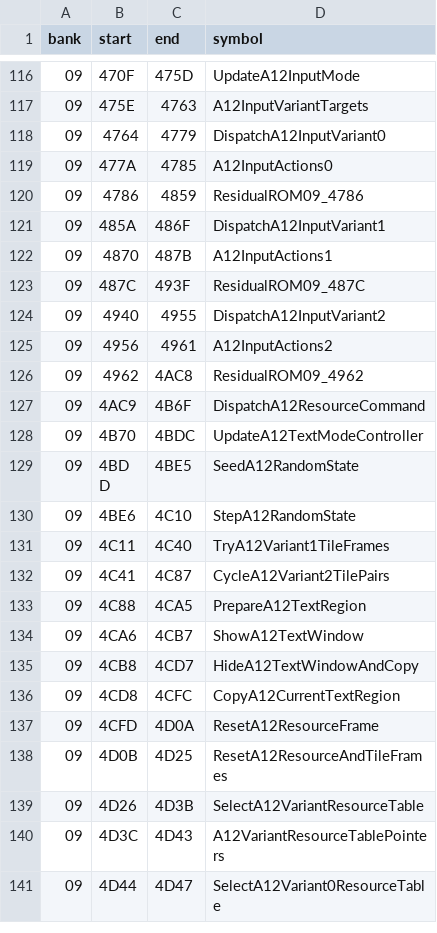
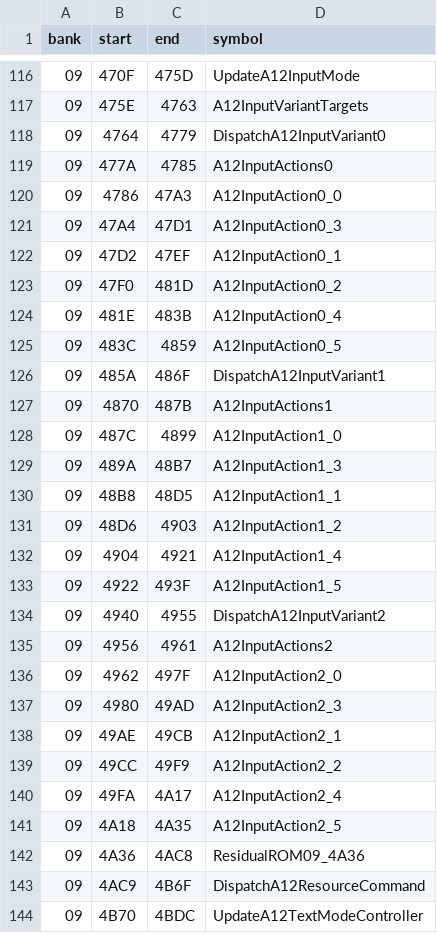
Before and after one commit to zenaror/net-de-get, a TSV file: config/excerpts.tsv, drawn as a sheet; only a part is shown, gaps mark what is left out; the shorter side is filled out with more unchanged rows.

Commit message:
Disassemble eighteen A12 input actions with complete original resource integrations

```diff
--- a/config/excerpts.tsv
+++ b/config/excerpts.tsv
@@ -119,9 +119,25 @@ bank	start	end	symbol
 09	477A	4785	A12InputActions0
-09	4786	4859	ResidualROM09_4786
+09	4786	47A3	A12InputAction0_0
+09	47A4	47D1	A12InputAction0_3
+09	47D2	47EF	A12InputAction0_1
+09	47F0	481D	A12InputAction0_2
+09	481E	483B	A12InputAction0_4
+09	483C	4859	A12InputAction0_5
 09	485A	486F	DispatchA12InputVariant1
 09	4870	487B	A12InputActions1
-09	487C	493F	ResidualROM09_487C
+09	487C	4899	A12InputAction1_0
+09	489A	48B7	A12InputAction1_3
+09	48B8	48D5	A12InputAction1_1
+09	48D6	4903	A12InputAction1_2
+09	4904	4921	A12InputAction1_4
+09	4922	493F	A12InputAction1_5
 09	4940	4955	DispatchA12InputVariant2
 09	4956	4961	A12InputActions2
-09	4962	4AC8	ResidualROM09_4962
+09	4962	497F	A12InputAction2_0
+09	4980	49AD	A12InputAction2_3
+09	49AE	49CB	A12InputAction2_1
+09	49CC	49F9	A12InputAction2_2
+09	49FA	4A17	A12InputAction2_4
+09	4A18	4A35	A12InputAction2_5
+09	4A36	4AC8	ResidualROM09_4A36
 09	4AC9	4B6F	DispatchA12ResourceCommand
```
Also changed, not shown: 9 other files.
